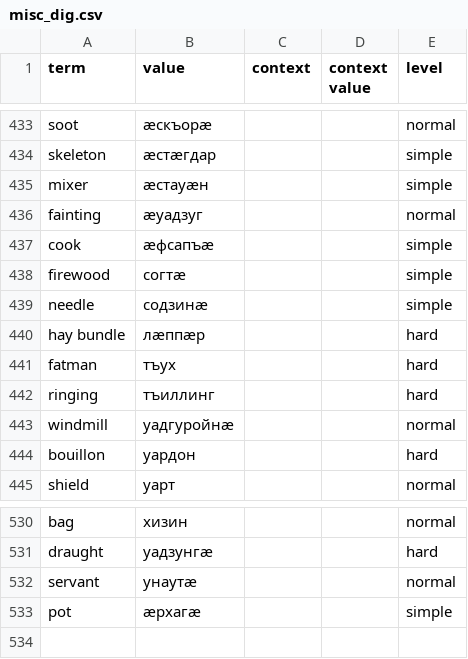
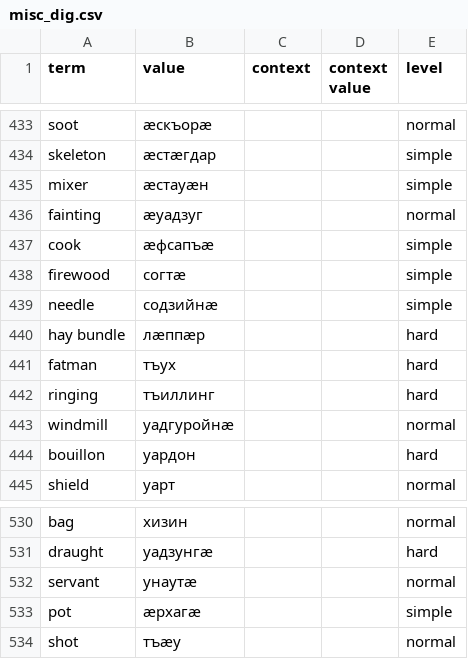
Before and after one commit to nmb10/sorat_translations, a CSV file: main/dig/misc_dig.csv, drawn as a sheet; only a part is shown, gaps mark what is left out.

Commit message:
Dig misc fixed.

```diff
--- a/main/dig/misc_dig.csv
+++ b/main/dig/misc_dig.csv
@@ -438,3 +438,3 @@ cook,æфсапъæ,,,simple
 firewood,согтæ,,,simple
-needle,содзинæ,,,simple
+needle,содзийнæ,,,simple
 hay bundle,лæппæр,,,hard
@@ -533 +533,2 @@ servant,унаутæ,,,normal
 pot,æрхагæ,,,simple
+shot,тъæу,,,normal
```
